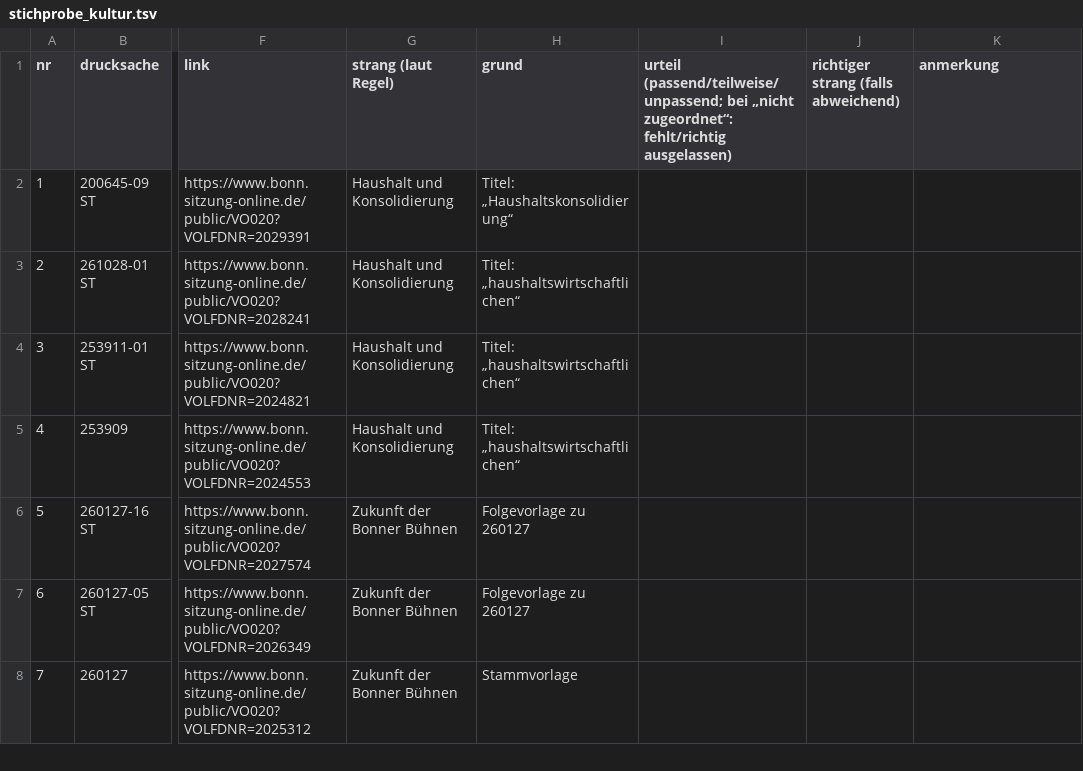
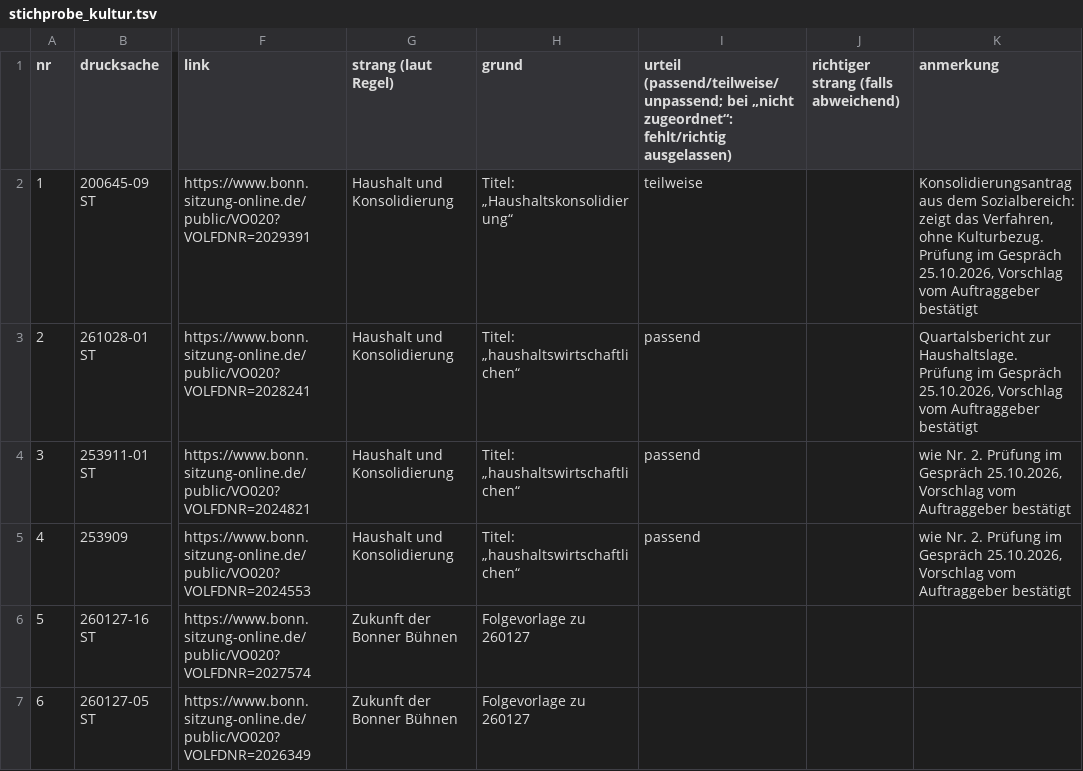
Before and after one commit to daimpad/allris-test, a TSV file: data/export/kultur/stichprobe_kultur.tsv, drawn as a sheet; only a part is shown, gaps mark what is left out; the shorter side is filled out with more unchanged rows; the diff names each change by its address in the sheet, - before the commit and + after, or states it on an @@ line.

```diff
--- a/data/export/kultur/stichprobe_kultur.tsv
+++ b/data/export/kultur/stichprobe_kultur.tsv
-I2: (empty)
+I2: teilweise
-K2 (anmerkung): (empty)
+K2 (anmerkung): Konsolidierungsantrag aus dem Sozialbereich: zeigt das Verfahren, ohne Kulturbezug. Prüfung im Gespräch 25.10.2026, Vorschlag vom Auftraggeber bestätigt
-I3:I5: (empty)
+I3:I5: passend
-K3 (anmerkung): (empty)
+K3 (anmerkung): Quartalsbericht zur Haushaltslage. Prüfung im Gespräch 25.10.2026, Vorschlag vom Auftraggeber bestätigt
-K4:K5 (anmerkung): (empty)
+K4:K5 (anmerkung): wie Nr. 2. Prüfung im Gespräch 25.10.2026, Vorschlag vom Auftraggeber bestätigt
```
